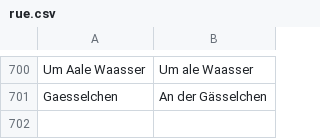
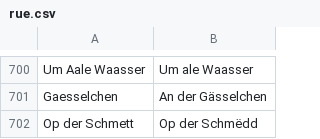
Before and after one commit to osmlu/csventrifuge, a CSV file: rules/luxembourg_addresses/rue.csv, drawn as a sheet; only a part is shown, gaps mark what is left out; the diff names each change by its address in the sheet, - before the commit and + after, or states it on an @@ line.

Commit message:
Speling

```diff
--- a/rules/luxembourg_addresses/rue.csv
+++ b/rules/luxembourg_addresses/rue.csv
+row 702: Op der Schmett | Op der Schmëdd
```
